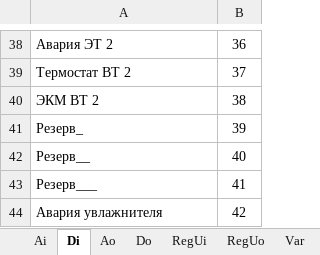
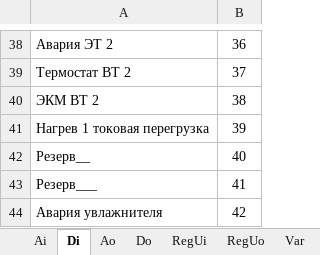
Before and after one commit to AmonAmarth1/Util-mini, an Excel workbook: conf.xlsx, sheet Di, drawn as a sheet; only a part is shown, gaps mark what is left out; values as stored, in another font and other column widths than the file's, no borders; the diff names each change by its address in the sheet, - before the commit and + after, or states it on an @@ line.

```diff
--- a/conf.xlsx (sheet Di)
+++ b/conf.xlsx (sheet Di)
-A41: Резерв_
+A41: Нагрев 1 токовая перегрузка
```
Also changed, not shown: sheet RegUi, sheet Var, sheet typeio, sheet Method, eplan_save.xlsx, Спецификация.xlsx, 12 other files.
